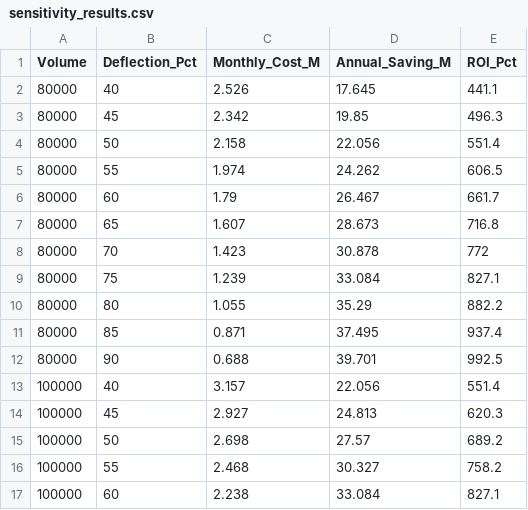
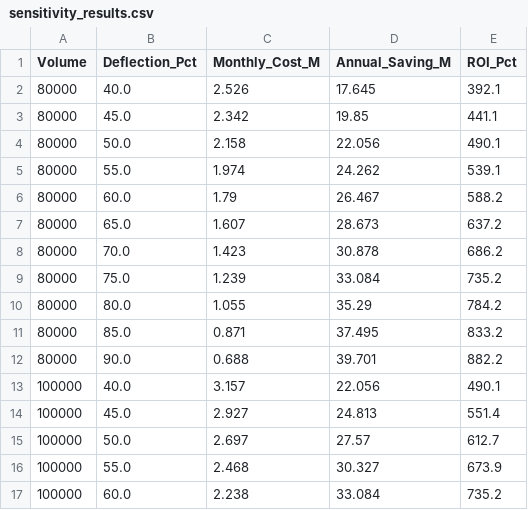
Before and after one commit to AhmadSoliman-Arch/NDB-Analytics-Dashboard, a CSV file: simulation_results/sensitivity_results.csv, drawn as a sheet; only a part is shown; the diff covers the shown part only.

```diff
--- a/simulation_results/sensitivity_results.csv
+++ b/simulation_results/sensitivity_results.csv
@@ -1,17 +1,17 @@
 Volume,Deflection_Pct,Monthly_Cost_M,Annual_Saving_M,ROI_Pct
-80000,40,2.526,17.645,441.1
-80000,45,2.342,19.85,496.3
-80000,50,2.158,22.056,551.4
-80000,55,1.974,24.262,606.5
-80000,60,1.79,26.467,661.7
-80000,65,1.607,28.673,716.8
-80000,70,1.423,30.878,772
-80000,75,1.239,33.084,827.1
-80000,80,1.055,35.29,882.2
-80000,85,0.871,37.495,937.4
-80000,90,0.688,39.701,992.5
-100000,40,3.157,22.056,551.4
-100000,45,2.927,24.813,620.3
-100000,50,2.698,27.57,689.2
-100000,55,2.468,30.327,758.2
-100000,60,2.238,33.084,827.1
+80000,40.0,2.526,17.645,392.1
+80000,45.0,2.342,19.85,441.1
+80000,50.0,2.158,22.056,490.1
+80000,55.0,1.974,24.262,539.1
+80000,60.0,1.79,26.467,588.2
+80000,65.0,1.607,28.673,637.2
+80000,70.0,1.423,30.878,686.2
+80000,75.0,1.239,33.084,735.2
+80000,80.0,1.055,35.29,784.2
+80000,85.0,0.871,37.495,833.2
+80000,90.0,0.688,39.701,882.2
+100000,40.0,3.157,22.056,490.1
+100000,45.0,2.927,24.813,551.4
+100000,50.0,2.697,27.57,612.7
+100000,55.0,2.468,30.327,673.9
+100000,60.0,2.238,33.084,735.2
```
Also changed, not shown: 3 added rows, 3 removed rows and 75 edited cells elsewhere in this file, simulation_results/scenario_results.csv, 3 other files.
